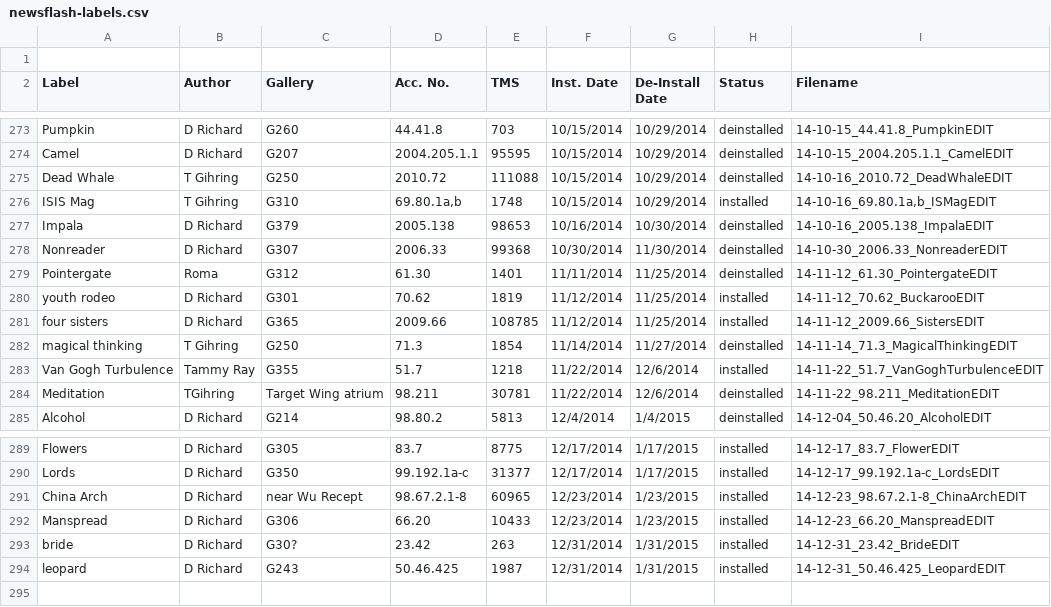
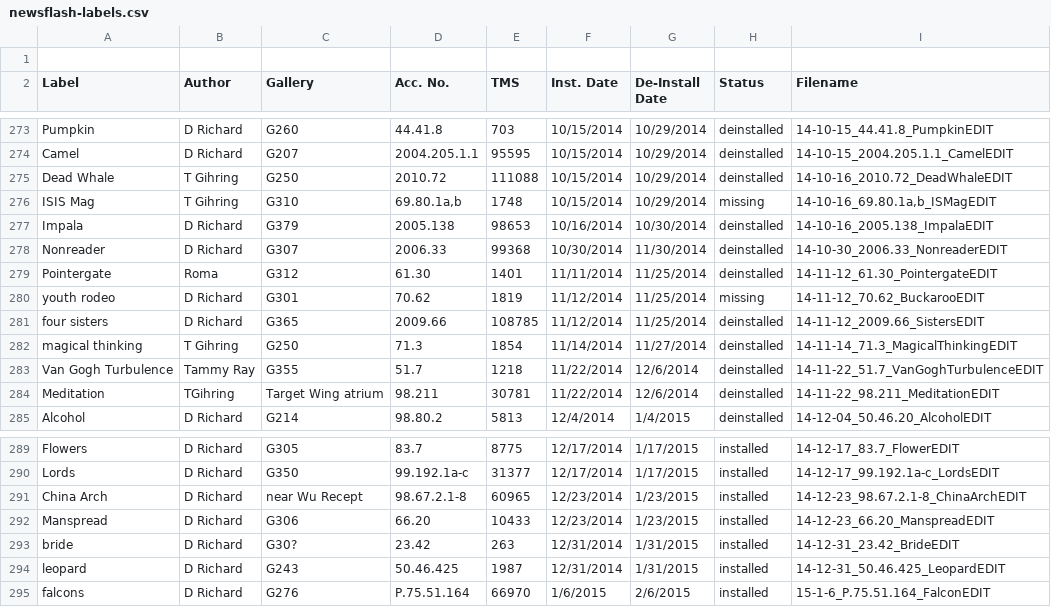
Before and after one commit to artsmia/newsflash, a CSV file: newsflash-labels.csv, drawn as a sheet; only a part is shown, gaps mark what is left out.

```diff
--- a/newsflash-labels.csv
+++ b/newsflash-labels.csv
@@ -275,3 +275,3 @@ Camel,D Richard,G207,2004.205.1.1,95595,10/15/2014,10/29/2014,deinstalled,14-10-
 Dead Whale,T Gihring,G250,2010.72,111088,10/15/2014,10/29/2014,deinstalled,14-10-16_2010.72_DeadWhaleEDIT
-ISIS Mag,T Gihring,G310,"69.80.1a,b",1748,10/15/2014,10/29/2014,installed,"14-10-16_69.80.1a,b_ISMagEDIT"
+ISIS Mag,T Gihring,G310,"69.80.1a,b",1748,10/15/2014,10/29/2014,missing,"14-10-16_69.80.1a,b_ISMagEDIT"
 Impala,D Richard,G379,2005.138 ,98653,10/16/2014,10/30/2014,deinstalled,14-10-16_2005.138_ImpalaEDIT
@@ -279,6 +279,6 @@ Nonreader,D Richard,G307,2006.33 ,99368,10/30/2014,11/30/2014,deinstalled,14-10-
 Pointergate,Roma,G312,61.30,1401,11/11/2014,11/25/2014,deinstalled,14-11-12_61.30_PointergateEDIT
-youth rodeo,D Richard,G301,70.62,1819,11/12/2014,11/25/2014,installed,14-11-12_70.62_BuckarooEDIT
-four sisters,D Richard,G365,2009.66 ,108785,11/12/2014,11/25/2014,installed,14-11-12_2009.66_SistersEDIT
+youth rodeo,D Richard,G301,70.62,1819,11/12/2014,11/25/2014,missing,14-11-12_70.62_BuckarooEDIT
+four sisters,D Richard,G365,2009.66 ,108785,11/12/2014,11/25/2014,deinstalled,14-11-12_2009.66_SistersEDIT
 magical thinking,T Gihring,G250,71.3,1854,11/14/2014,11/27/2014,deinstalled,14-11-14_71.3_MagicalThinkingEDIT
-Van Gogh Turbulence,Tammy Ray,G355,51.7,1218,11/22/2014,12/6/2014,installed,14-11-22_51.7_VanGoghTurbulenceEDIT
+Van Gogh Turbulence,Tammy Ray,G355,51.7,1218,11/22/2014,12/6/2014,deinstalled,14-11-22_51.7_VanGoghTurbulenceEDIT
 Meditation,TGihring,Target Wing atrium,98.211,30781,11/22/2014,12/6/2014,deinstalled,14-11-22_98.211_MeditationEDIT
@@ -294 +294,2 @@ bride,D Richard,G30?,23.42,263,12/31/2014,1/31/2015,installed,14-12-31_23.42_Bri
 leopard,D Richard,G243,50.46.425,1987,12/31/2014,1/31/2015,installed,14-12-31_50.46.425_LeopardEDIT
+falcons,D Richard,G276,P.75.51.164 ,66970,1/6/2015,2/6/2015,installed,15-1-6_P.75.51.164_FalconEDIT
```
Also changed, not shown: 3 other files.
